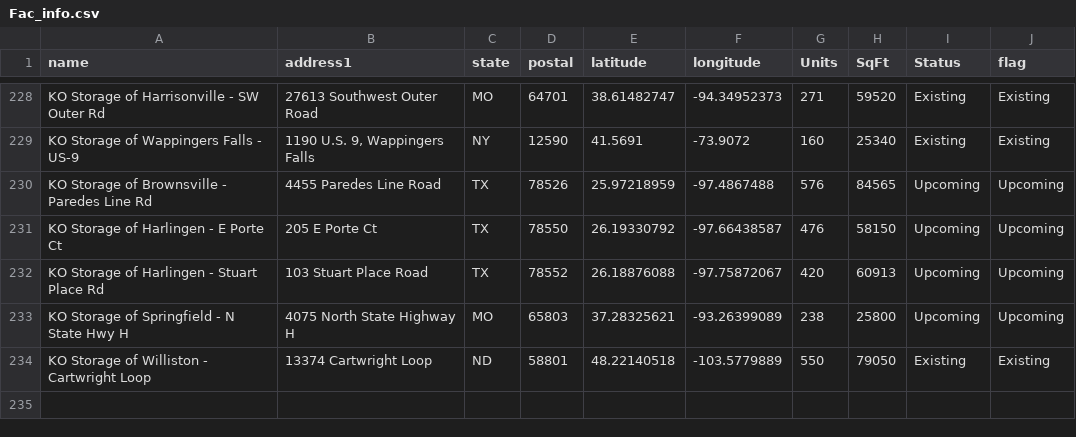
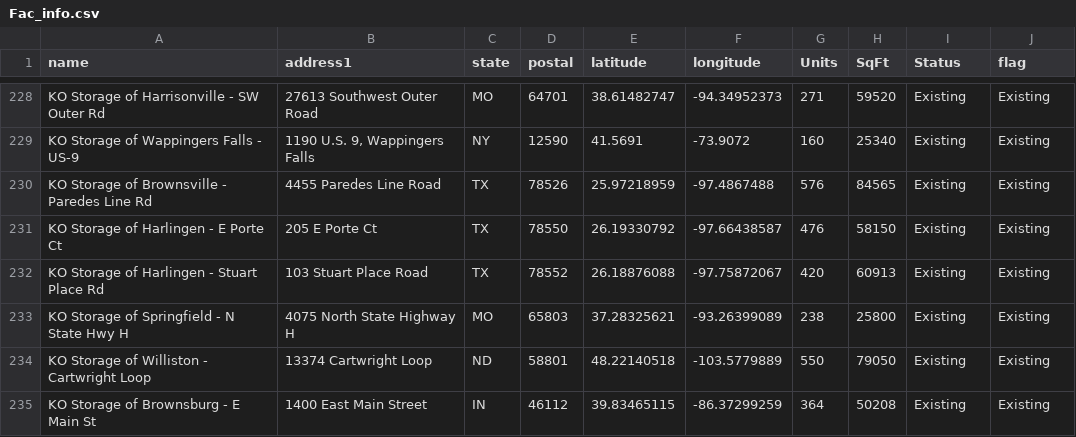
Before and after one commit to dishantvakte/AccWebApp, a CSV file: Fac_info.csv, drawn as a sheet; only a part is shown, gaps mark what is left out.

Commit message:
Add files via upload
Updated 4-15

```diff
--- a/Fac_info.csv
+++ b/Fac_info.csv
@@ -229,6 +229,7 @@ KO Storage of Harrisonville - SW Outer Rd,27613 Southwest Outer Road,MO,64701,38
 KO Storage of Wappingers Falls - US-9,"1190 U.S. 9, Wappingers Falls",NY,12590,41.5691,-73.9072,160,25340,Existing,Existing
-KO Storage of Brownsville - Paredes Line Rd,4455 Paredes Line Road,TX,78526,25.97218959,-97.4867488,576,84565,Upcoming,Upcoming
-KO Storage of Harlingen - E Porte Ct,205 E Porte Ct,TX,78550,26.19330792,-97.66438587,476,58150,Upcoming,Upcoming
-KO Storage of Harlingen - Stuart Place Rd,103 Stuart Place Road,TX,78552,26.18876088,-97.75872067,420,60913,Upcoming,Upcoming
-KO Storage of Springfield - N State Hwy H,4075 North State Highway H,MO,65803,37.28325621,-93.26399089,238,25800,Upcoming,Upcoming
+KO Storage of Brownsville - Paredes Line Rd,4455 Paredes Line Road,TX,78526,25.97218959,-97.4867488,576,84565,Existing,Existing
+KO Storage of Harlingen - E Porte Ct,205 E Porte Ct,TX,78550,26.19330792,-97.66438587,476,58150,Existing,Existing
+KO Storage of Harlingen - Stuart Place Rd,103 Stuart Place Road,TX,78552,26.18876088,-97.75872067,420,60913,Existing,Existing
+KO Storage of Springfield - N State Hwy H,4075 North State Highway H,MO,65803,37.28325621,-93.26399089,238,25800,Existing,Existing
 KO Storage of Williston - Cartwright Loop,13374 Cartwright Loop,ND,58801,48.22140518,-103.5779889,550,79050,Existing,Existing
+KO Storage of Brownsburg - E Main St,1400 East Main Street,IN,46112,39.83465115,-86.37299259,364,50208,Existing,Existing
```
